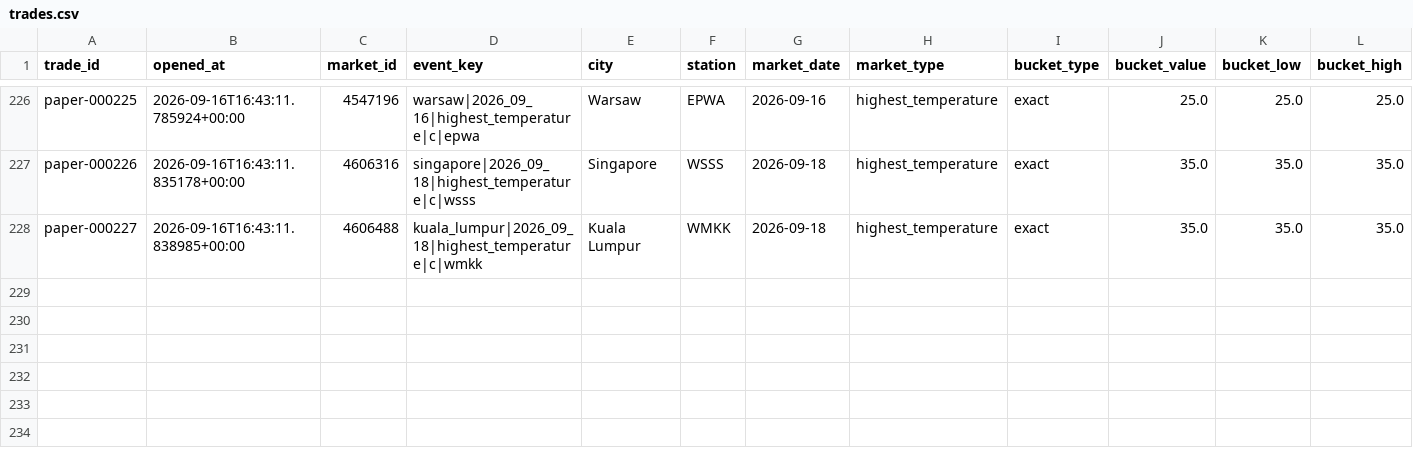
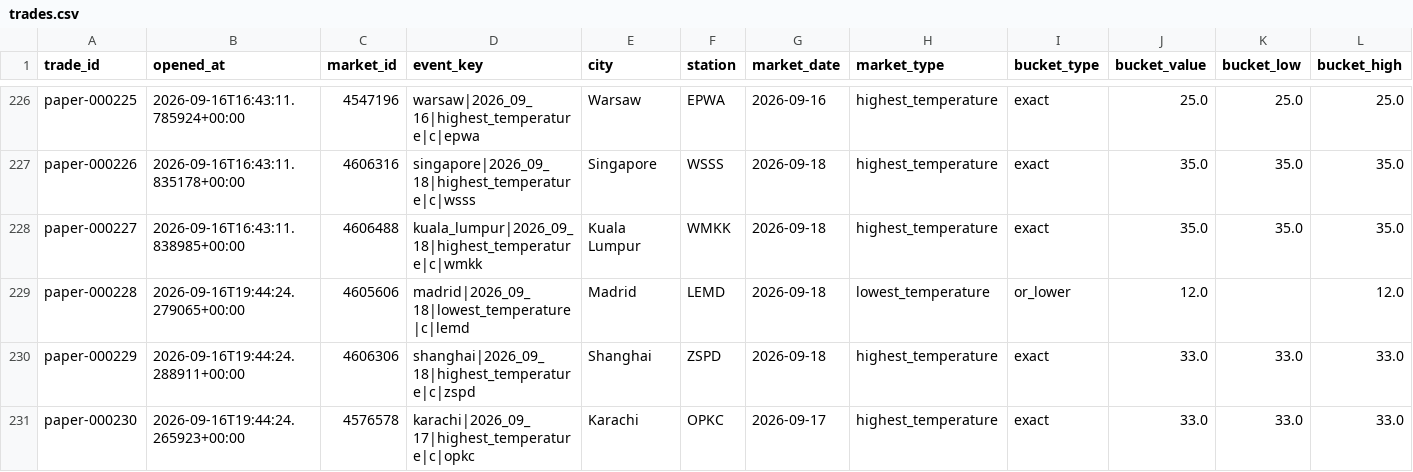
Before and after one commit to nelgibson836-png/PolymarketWeatherEdgeLab, a CSV file: data/edge/paper/trades.csv, drawn as a sheet; only a part is shown, gaps mark what is left out; rows hold the shown columns only; the diff covers the shown part only; the diff names each change by its address in the sheet, - before the commit and + after, or states it on an @@ line.

```diff
--- a/data/edge/paper/trades.csv
+++ b/data/edge/paper/trades.csv
+row 229: paper-000228 | 2026-09-16T19:44:24.279065+00:00 | 4605606 | madrid|2026_09_18|lowest_temperature|c|lemd | Madrid | LEMD | 2026-09-18 | lowest_temperature | or_lower | 12.0 |  | 12.0
+row 230: paper-000229 | 2026-09-16T19:44:24.288911+00:00 | 4606306 | shanghai|2026_09_18|highest_temperature|c|zspd | Shanghai | ZSPD | 2026-09-18 | highest_temperature | exact | 33.0 | 33.0 | 33.0
+row 231: paper-000230 | 2026-09-16T19:44:24.265923+00:00 | 4576578 | karachi|2026_09_17|highest_temperature|c|opkc | Karachi | OPKC | 2026-09-17 | highest_temperature | exact | 33.0 | 33.0 | 33.0
```
Also changed, not shown: 2 added rows and 40 edited cells elsewhere in this file, 9 other files.
